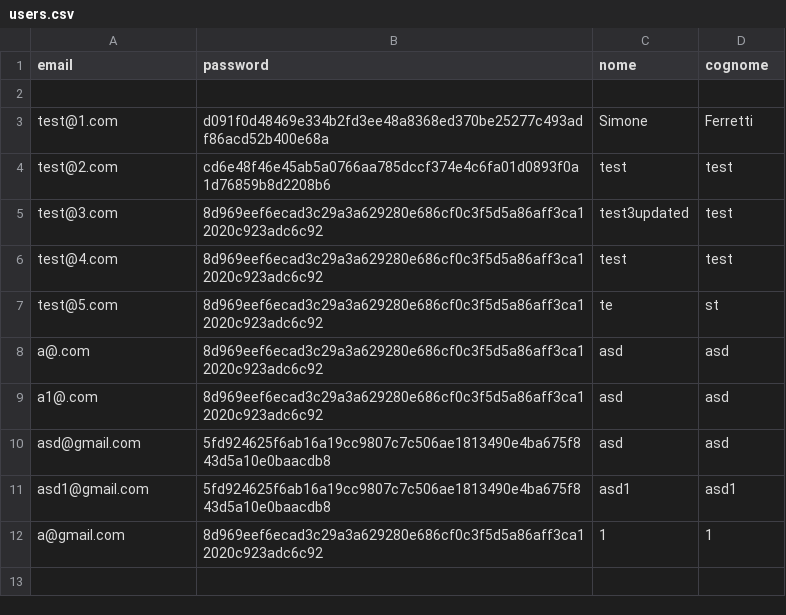
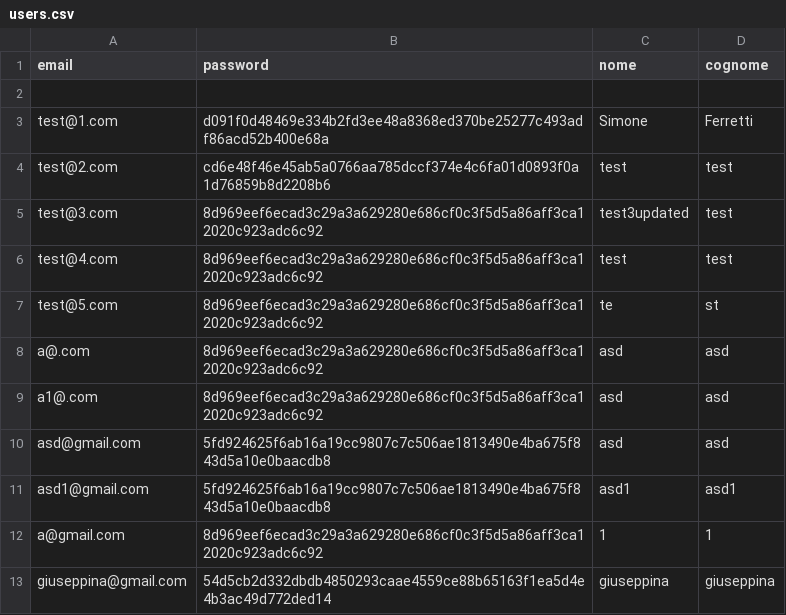
Before and after one commit to IronJun/TryE-ShiftsV2, a CSV file: persistency/users.csv, drawn as a sheet.

```diff
--- a/persistency/users.csv
+++ b/persistency/users.csv
@@ -12 +12,2 @@ asd1@gmail.com;5fd924625f6ab16a19cc9807c7c506ae1813490e4ba675f843d5a10e0baacdb8;
 a@gmail.com;8d969eef6ecad3c29a3a629280e686cf0c3f5d5a86aff3ca12020c923adc6c92;1;1
+giuseppina@gmail.com;54d5cb2d332dbdb4850293caae4559ce88b65163f1ea5d4e4b3ac49d772ded14;giuseppina;giuseppina
```
Also changed, not shown: 1 other file.
